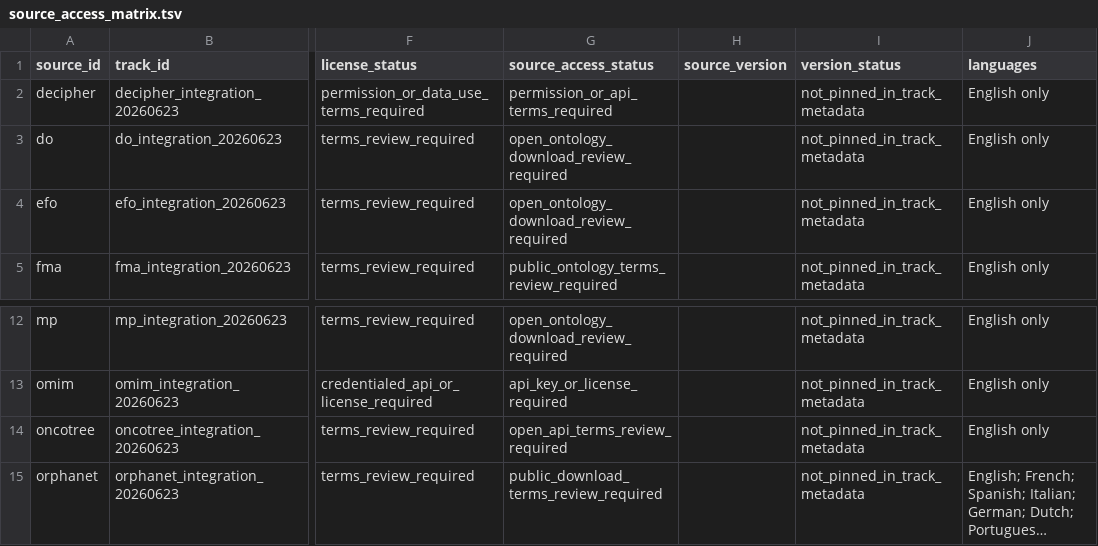
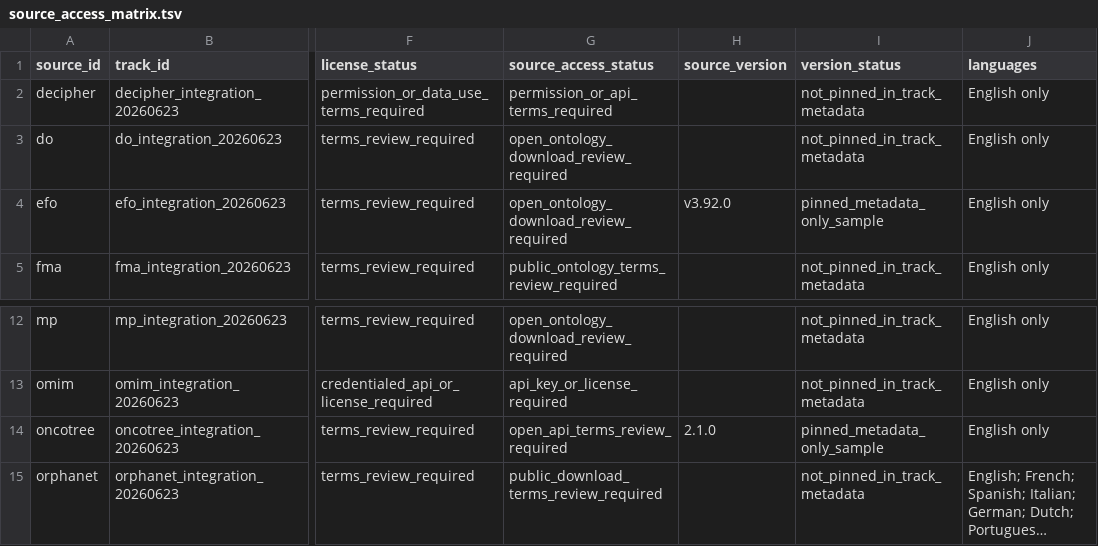
Before and after one commit to edithatogo/hpo-translations, a TSV file: ontology_network/source_access_matrix.tsv, drawn as a sheet; only a part is shown, gaps mark what is left out; long unchanged cells end in …; the diff names each change by its address in the sheet, - before the commit and + after, or states it on an @@ line.

Commit message:
feat(ontology-governance): reconcile approved metadata samples

```diff
--- a/ontology_network/source_access_matrix.tsv
+++ b/ontology_network/source_access_matrix.tsv
-H4 (source_version): (empty)
+H4 (source_version): v3.92.0
-I4 (version_status): not_pinned_in_track_metadata
+I4 (version_status): pinned_metadata_only_sample
-H14 (source_version): (empty)
+H14 (source_version): 2.1.0
-I14 (version_status): not_pinned_in_track_metadata
+I14 (version_status): pinned_metadata_only_sample
```
Also changed, not shown: 10 other files.
